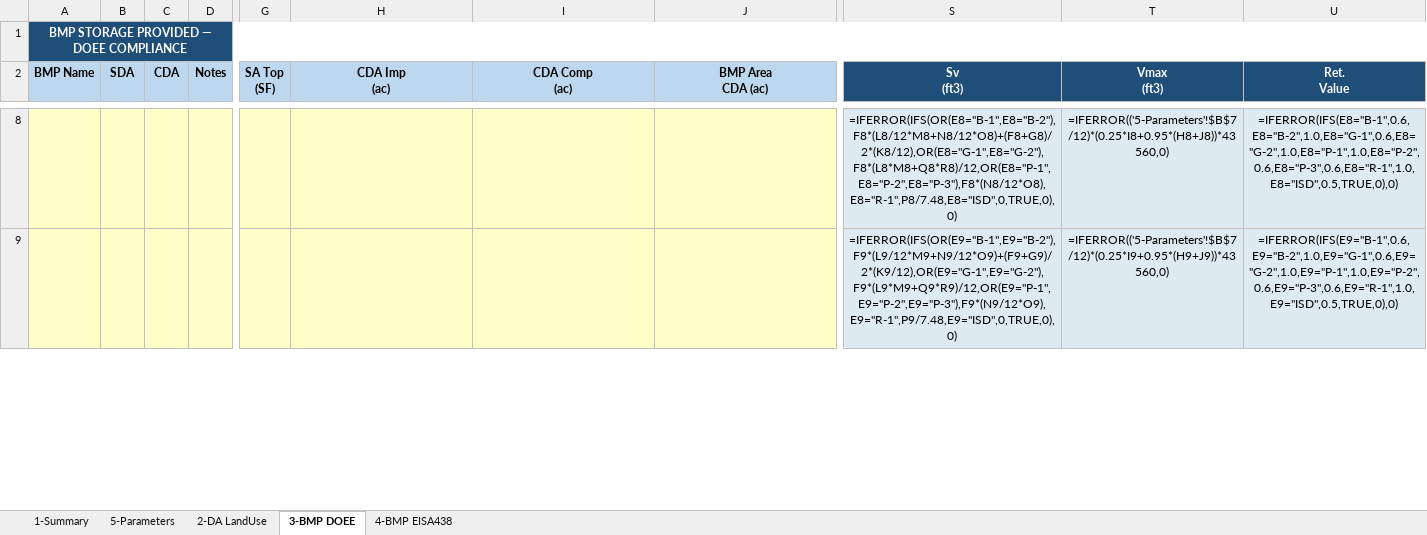
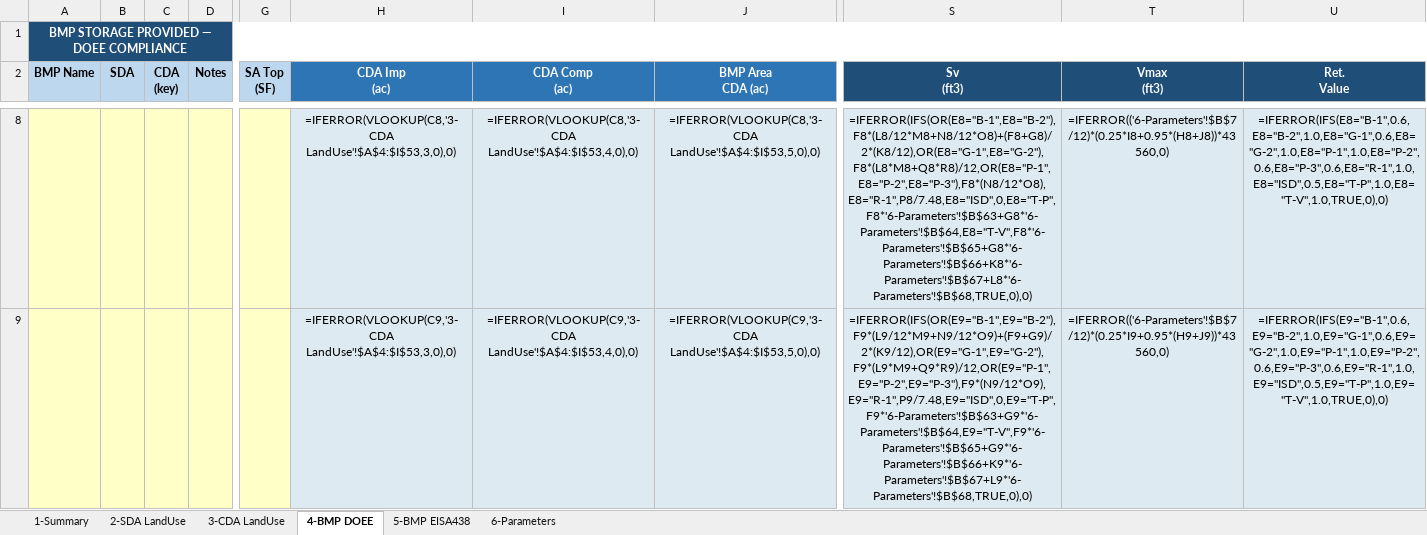
Before and after one commit to khnguyen88/ddot_doee_swm_guidelines_2026_v1, an Excel workbook: SW_Required_Provided_DOEE_EISA438.xlsx, sheet 4-BMP DOEE, drawn as a sheet; only a part is shown, gaps mark what is left out; values as stored, in another font and other column widths than the file's, no borders; formulas without a stored value are shown as written; ↵ is a line break in a cell; the diff covers the shown part only; the diff names each change by its address in the sheet, - before the commit and + after, or states it on an @@ line.

Commit message:
Redesign SDA sheet with inside/outside LOD split, add tree credits and DDOT-style summary
Sheet 2 (SDA LandUse): Expanded from 40 to 61 columns.
- Added WITHIN LOD vs OUTSIDE LOD split for DOEE land use inputs (ac), matching
  DDOT MEP Worksheet structure while retaining HSG breakdown for DOEE/EISA.
- Added 13-column tree section: planted small/large + preserved small/large/special/heritage,
  each with auto-calculated SWv credit (CF) from 6-Parameters rows 63-68.
- BA = total tree credit; BD = SWRv within LOD; BG = net SWRv after tree credit.
- EISA pre-dev/prop-cond runoff (BH/BI) uses total SDA (within + outside LOD).

Sheet 4 (BMP DOEE): Added T-P (tree planting) and T-V (tree preservation) BMP types.
- T-P Sv = (#small × 5 CF) + (#large × 10 CF); T-V adds special/heritage via K/L columns.
- Retention value = 1.0 for both tree types.

Sheet 6 (Parameters): Added tree credit table (rows 63-68) with DOEE Guidebook 2020
Table 3-52/3-53 values as editable defaults (5/10/10/20/30/40 CF per tree).

Sheet 1 (Summary): Redesigned to 9-column DDOT MEP-style auto-populating dashboard.
- DOEE table now shows: SWRv Within LOD → Tree Credit → Net Required → BMP Retained → Status.
- EISA table unchanged in logic, updated column references to new Sheet 2 positions.

```diff
--- a/SW_Required_Provided_DOEE_EISA438.xlsx (sheet 4-BMP DOEE)
+++ b/SW_Required_Provided_DOEE_EISA438.xlsx (sheet 4-BMP DOEE)
-sheet tab: 5-Parameters
+sheet tab: 2-SDA LandUse
-sheet tab: 2-DA LandUse
+sheet tab: 3-CDA LandUse
-sheet tab: 3-BMP DOEE
+sheet tab: 4-BMP DOEE
-sheet tab: 4-BMP EISA438
+sheet tab: 5-BMP EISA438
+sheet tab: 6-Parameters
-C2: CDA
+C2: CDA ↵ (key)
@@ H2:J2 fill: #BDD7EE → #2E75B6, text colour: black → #FFFFFF @@
-H8:J9 fill: #FFFFC7
+H8:J9 fill: #DEEAF1
-H8 (CDA Imp (ac)): (empty)
+H8 (CDA Imp (ac)): =IFERROR(VLOOKUP(C8,'3-CDA LandUse'!$A$4:$I$53,3,0),0)
-I8 (CDA Comp (ac)): (empty)
+I8 (CDA Comp (ac)): =IFERROR(VLOOKUP(C8,'3-CDA LandUse'!$A$4:$I$53,4,0),0)
-J8 (BMP Area CDA (ac)): (empty)
+J8 (BMP Area CDA (ac)): =IFERROR(VLOOKUP(C8,'3-CDA LandUse'!$A$4:$I$53,5,0),0)
-S8 (Sv (ft3)): =IFERROR(IFS(OR(E8="B-1",E8="B-2"),F8*(L8/12*M8+N8/12*O8)+(F8+G8)/2*(K8/12),OR(E8="G-1",E8="G-2"),F8*(L8*M8+Q8*R8)/12,OR(E8="P-1",E8="P-2",E8="P-3"),F8*(N8/12*O8),E8="R-1",P8/7.48,E8="ISD",0,TRUE,0),0)
+S8 (Sv (ft3)): =IFERROR(IFS(OR(E8="B-1",E8="B-2"),F8*(L8/12*M8+N8/12*O8)+(F8+G8)/2*(K8/12),OR(E8="G-1",E8="G-2"),F8*(L8*M8+Q8*R8)/12,OR(E8="P-1",E8="P-2",E8="P-3"),F8*(N8/12*O8),E8="R-1",P8/7.48,E8="ISD",0,E8="T-P",F8*'6-Parameters'!$B$63+G8*'6-Parameters'!$B$64,E8="T-V",F8*'6-Parameters'!$B$65+G8*'6-Parameters'!$B$66+K8*'6-Parameters'!$B$67+L8*'6-Parameters'!$B$68,TRUE,0),0)
-T8 (Vmax (ft3)): =IFERROR(('5-Parameters'!$B$7/12)*(0.25*I8+0.95*(H8+J8))*43560,0)
+T8 (Vmax (ft3)): =IFERROR(('6-Parameters'!$B$7/12)*(0.25*I8+0.95*(H8+J8))*43560,0)
-U8 (Ret. Value): =IFERROR(IFS(E8="B-1",0.6,E8="B-2",1.0,E8="G-1",0.6,E8="G-2",1.0,E8="P-1",1.0,E8="P-2",0.6,E8="P-3",0.6,E8="R-1",1.0,E8="ISD",0.5,TRUE,0),0)
+U8 (Ret. Value): =IFERROR(IFS(E8="B-1",0.6,E8="B-2",1.0,E8="G-1",0.6,E8="G-2",1.0,E8="P-1",1.0,E8="P-2",0.6,E8="P-3",0.6,E8="R-1",1.0,E8="ISD",0.5,E8="T-P",1.0,E8="T-V",1.0,TRUE,0),0)
-H9 (CDA Imp (ac)): (empty)
+H9 (CDA Imp (ac)): =IFERROR(VLOOKUP(C9,'3-CDA LandUse'!$A$4:$I$53,3,0),0)
-I9 (CDA Comp (ac)): (empty)
+I9 (CDA Comp (ac)): =IFERROR(VLOOKUP(C9,'3-CDA LandUse'!$A$4:$I$53,4,0),0)
-J9 (BMP Area CDA (ac)): (empty)
+J9 (BMP Area CDA (ac)): =IFERROR(VLOOKUP(C9,'3-CDA LandUse'!$A$4:$I$53,5,0),0)
-S9 (Sv (ft3)): =IFERROR(IFS(OR(E9="B-1",E9="B-2"),F9*(L9/12*M9+N9/12*O9)+(F9+G9)/2*(K9/12),OR(E9="G-1",E9="G-2"),F9*(L9*M9+Q9*R9)/12,OR(E9="P-1",E9="P-2",E9="P-3"),F9*(N9/12*O9),E9="R-1",P9/7.48,E9="ISD",0,TRUE,0),0)
+S9 (Sv (ft3)): =IFERROR(IFS(OR(E9="B-1",E9="B-2"),F9*(L9/12*M9+N9/12*O9)+(F9+G9)/2*(K9/12),OR(E9="G-1",E9="G-2"),F9*(L9*M9+Q9*R9)/12,OR(E9="P-1",E9="P-2",E9="P-3"),F9*(N9/12*O9),E9="R-1",P9/7.48,E9="ISD",0,E9="T-P",F9*'6-Parameters'!$B$63+G9*'6-Parameters'!$B$64,E9="T-V",F9*'6-Parameters'!$B$65+G9*'6-Parameters'!$B$66+K9*'6-Parameters'!$B$67+L9*'6-Parameters'!$B$68,TRUE,0),0)
-T9 (Vmax (ft3)): =IFERROR(('5-Parameters'!$B$7/12)*(0.25*I9+0.95*(H9+J9))*43560,0)
+T9 (Vmax (ft3)): =IFERROR(('6-Parameters'!$B$7/12)*(0.25*I9+0.95*(H9+J9))*43560,0)
-U9 (Ret. Value): =IFERROR(IFS(E9="B-1",0.6,E9="B-2",1.0,E9="G-1",0.6,E9="G-2",1.0,E9="P-1",1.0,E9="P-2",0.6,E9="P-3",0.6,E9="R-1",1.0,E9="ISD",0.5,TRUE,0),0)
+U9 (Ret. Value): =IFERROR(IFS(E9="B-1",0.6,E9="B-2",1.0,E9="G-1",0.6,E9="G-2",1.0,E9="P-1",1.0,E9="P-2",0.6,E9="P-3",0.6,E9="R-1",1.0,E9="ISD",0.5,E9="T-P",1.0,E9="T-V",1.0,TRUE,0),0)
```
Also changed, not shown: 2 added rows, 288 edited cells and cell formats elsewhere in this sheet, sheet 5-BMP EISA438, sheet 2-SDA LandUse, sheet 1-Summary, sheet 3-CDA LandUse, 1 other file.
